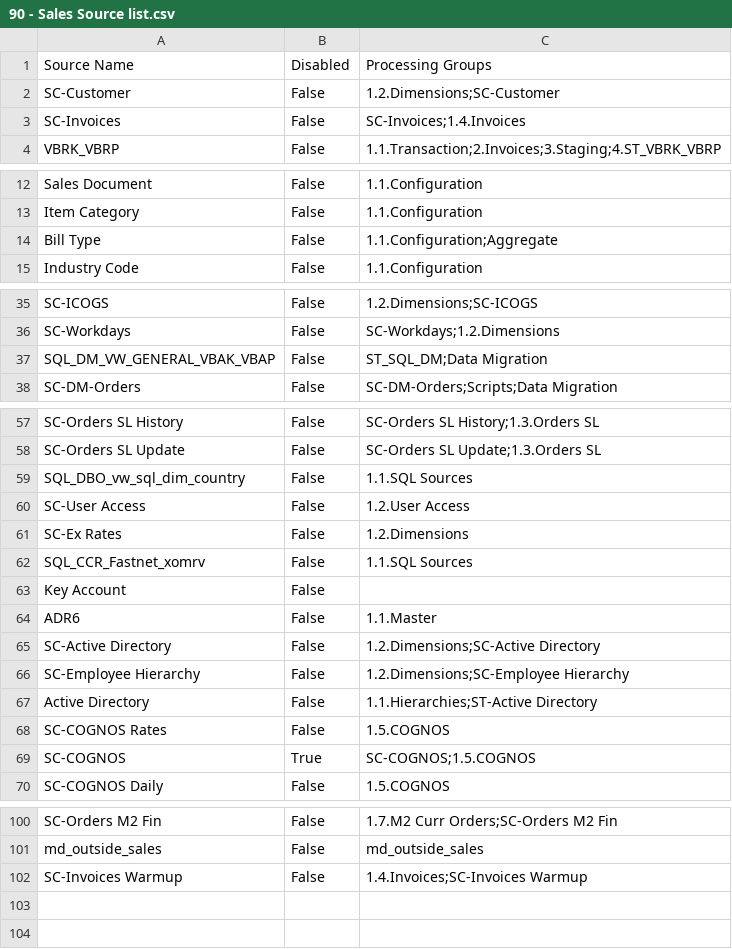
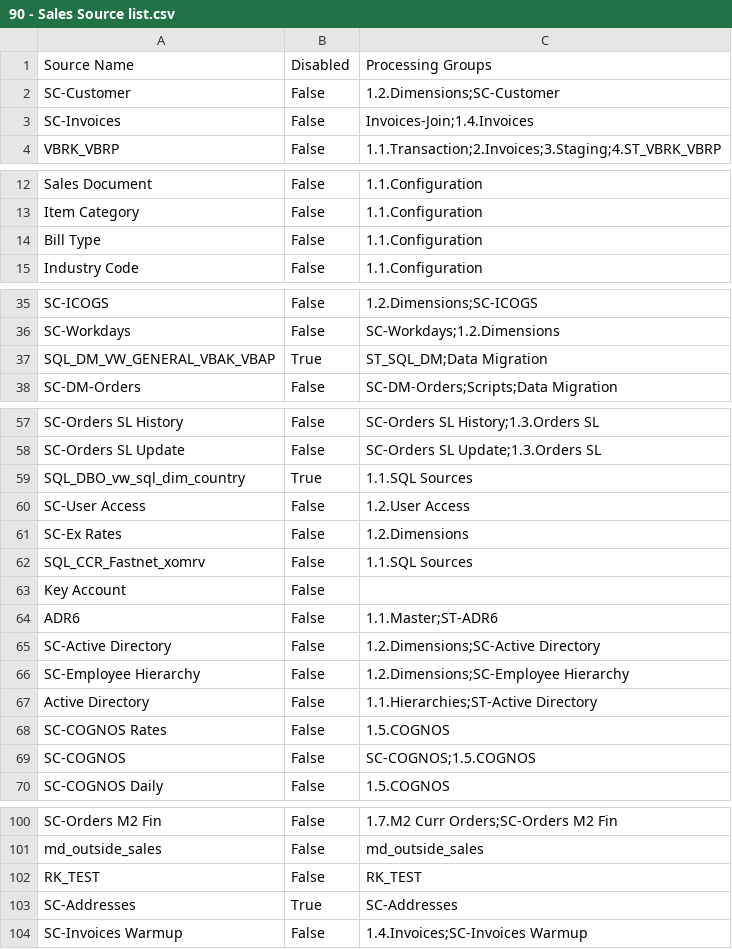
Before and after one commit to Centelli/40-Sales, a CSV file: 90 - Sales comparison - 14Dec18/90 - Sales Source list.csv, drawn as a sheet; only a part is shown, gaps mark what is left out; the diff covers the shown part only.

```diff
--- a/90 - Sales comparison - 14Dec18/90 - Sales Source list.csv
+++ b/90 - Sales comparison - 14Dec18/90 - Sales Source list.csv
@@ -2,3 +2,3 @@ Source Name,Disabled,Processing Groups
 SC-Customer,False,1.2.Dimensions;SC-Customer
-SC-Invoices,False,SC-Invoices;1.4.Invoices
+SC-Invoices,False,Invoices-Join;1.4.Invoices
 VBRK_VBRP,False,1.1.Transaction;2.Invoices;3.Staging;4.ST_VBRK_VBRP
@@ -13,3 +13,3 @@ Sales Document,False,1.1.Configuration
 Item Category,False,1.1.Configuration
-Bill Type,False,1.1.Configuration;Aggregate
+Bill Type,False,1.1.Configuration
 Industry Code,False,1.1.Configuration
@@ -36,3 +36,3 @@ SC-ICOGS,False,1.2.Dimensions;SC-ICOGS
 SC-Workdays,False,SC-Workdays;1.2.Dimensions
-SQL_DM_VW_GENERAL_VBAK_VBAP,False,ST_SQL_DM;Data Migration
+SQL_DM_VW_GENERAL_VBAK_VBAP,True,ST_SQL_DM;Data Migration
 SC-DM-Orders,False,SC-DM-Orders;Scripts;Data Migration
@@ -58,3 +58,3 @@ SC-Orders SL History,False,SC-Orders SL History;1.3.Orders SL
 SC-Orders SL Update,False,SC-Orders SL Update;1.3.Orders SL
-SQL_DBO_vw_sql_dim_country,False,1.1.SQL Sources
+SQL_DBO_vw_sql_dim_country,True,1.1.SQL Sources
 SC-User Access,False,1.2.User Access
@@ -63,3 +63,3 @@ SQL_CCR_Fastnet_xomrv,False,1.1.SQL Sources
 Key Account,False,
-ADR6,False,1.1.Master
+ADR6,False,1.1.Master;ST-ADR6
 SC-Active Directory,False,1.2.Dimensions;SC-Active Directory
@@ -68,3 +68,3 @@ Active Directory,False,1.1.Hierarchies;ST-Active Directory
 SC-COGNOS Rates,False,1.5.COGNOS
-SC-COGNOS,True,SC-COGNOS;1.5.COGNOS
+SC-COGNOS,False,SC-COGNOS;1.5.COGNOS
 SC-COGNOS Daily,False,1.5.COGNOS
@@ -101,2 +101,4 @@ SC-Orders M2 Fin,False,1.7.M2 Curr Orders;SC-Orders M2 Fin
 md_outside_sales,False,md_outside_sales
+RK_TEST,False,RK_TEST
+SC-Addresses,True,SC-Addresses
 SC-Invoices Warmup,False,1.4.Invoices;SC-Invoices Warmup
```
Also changed, not shown: 2 edited cells elsewhere in this file, 10 - Sales/10 - Sales Source columns.csv, 90 - Sales comparison - 14Dec18/90 - Sales Group list.csv, 8 other files.
